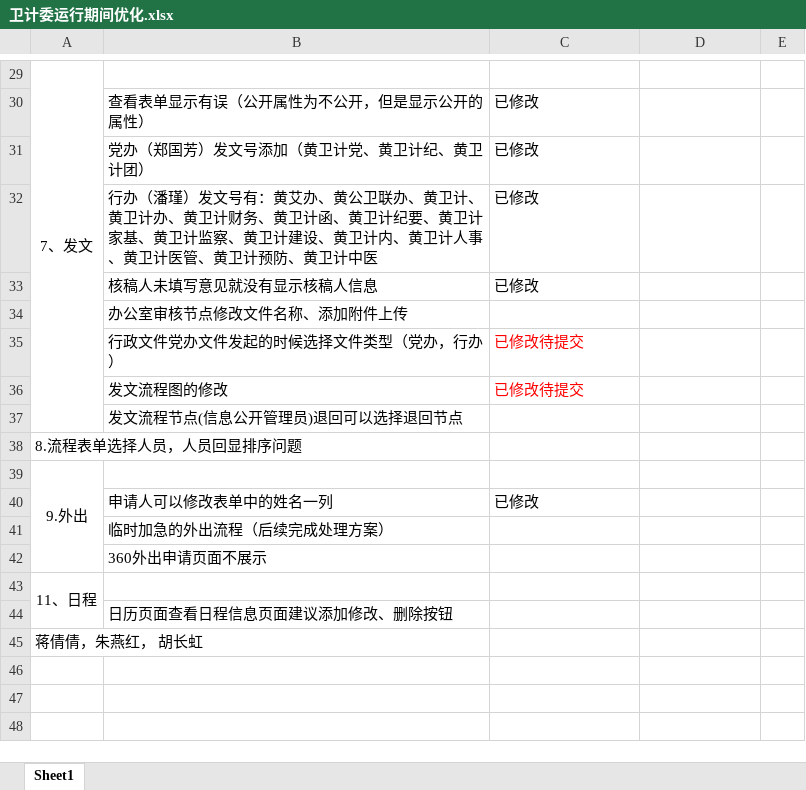
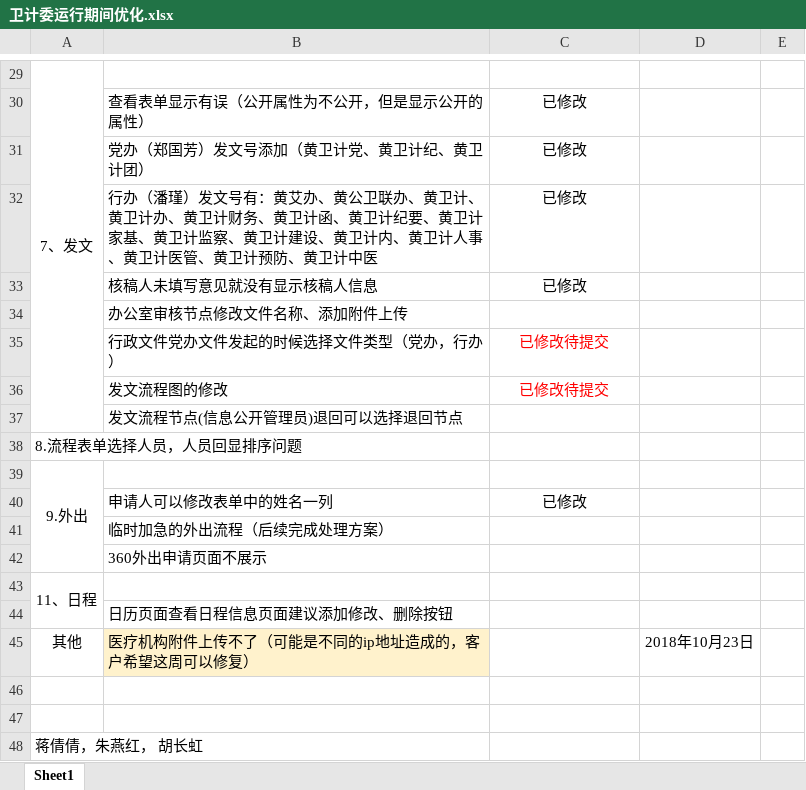
Before and after one commit to michaelhu3291/mygit, an Excel workbook: 黄浦卫计委OA/卫计委运行期间优化.xlsx, sheet Sheet1, drawn as a sheet; only a part is shown, gaps mark what is left out; values as stored, in another font and other column widths than the file's, no borders; the diff covers the shown part only; the diff names each change by its address in the sheet, - before the commit and + after, or states it on an @@ line.

```diff
--- a/黄浦卫计委OA/卫计委运行期间优化.xlsx (sheet Sheet1)
+++ b/黄浦卫计委OA/卫计委运行期间优化.xlsx (sheet Sheet1)
-C30:C33 alignment: left
+C30:C33 alignment: center
-C35:C36 alignment: left
+C35:C36 alignment: center
-C40 alignment: left
+C40 alignment: center
+row 45: 其他 | 医疗机构附件上传不了（可能是不同的ip地址造成的，客户希望这周可以修复） |  | 2018年10月23日
+row 46: (empty)
+row 47: (empty)
```
Also changed, not shown: 2 edited cells and cell formats elsewhere in this sheet.
